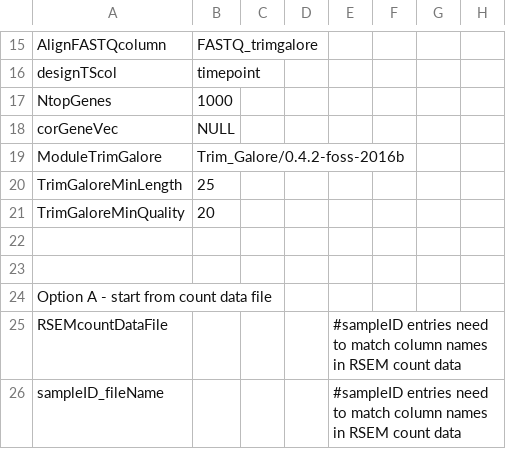
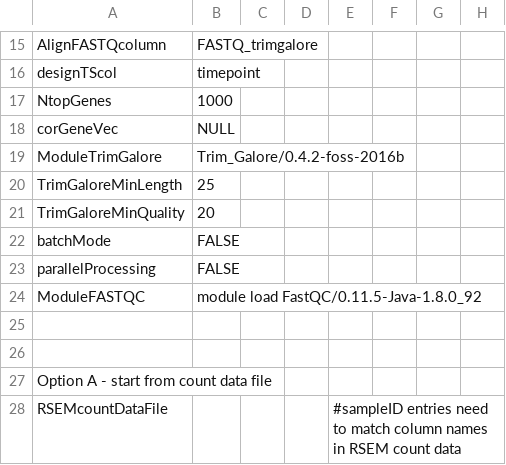
Before and after one commit to decusInLabore/bulkRNAseq_workflow, a CSV file: design/bulk.design.file.csv, drawn as a sheet; only a part is shown, gaps mark what is left out; the shorter side is filled out with more unchanged rows.

```diff
--- a/design/bulk.design.file.csv
+++ b/design/bulk.design.file.csv
@@ -21,2 +21,5 @@ TrimGaloreMinLength,25,,,,,,
 TrimGaloreMinQuality,20,,,,,,
+batchMode,FALSE,,,,,,
+parallelProcessing,FALSE,,,,,,
+ModuleFASTQC,module load FastQC/0.11.5-Java-1.8.0_92,,,,,,
 ,,,,,,,
```
Also changed, not shown: 17 other files.
